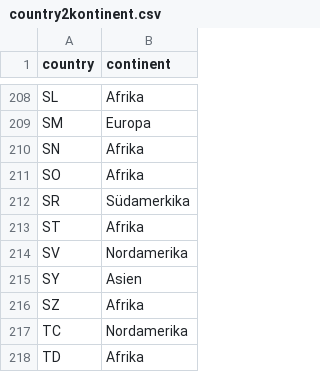
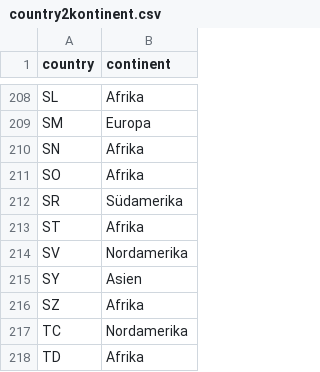
Before and after one commit to HexaPlant/pixelconvert, a CSV file: country2kontinent.csv, drawn as a sheet; only a part is shown, gaps mark what is left out; the diff covers the shown part only.

```diff
--- a/country2kontinent.csv
+++ b/country2kontinent.csv
@@ -211,3 +211,3 @@ SN,Afrika
 SO,Afrika
-SR,Südamerkika
+SR,Südamerika
 ST,Afrika
```
Also changed, not shown: 13 edited cells elsewhere in this file, 1 other file.
